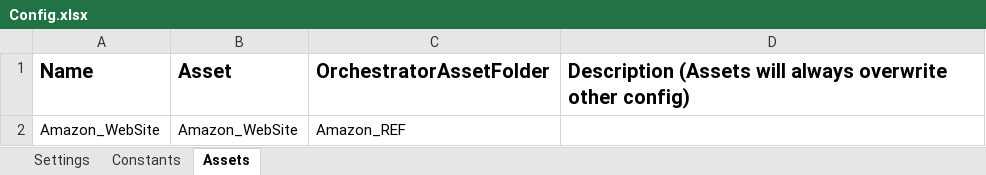
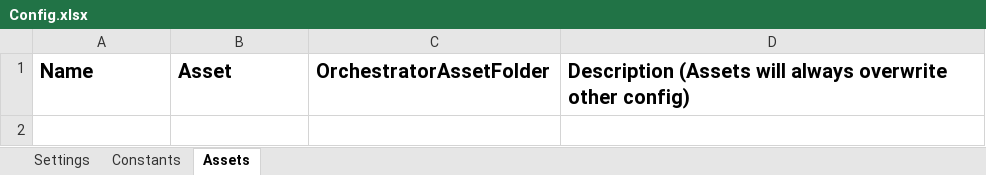
Before and after one commit to OumaimaTaj/Amazon_Project, an Excel workbook: Data/Config.xlsx, sheet Assets, drawn as a sheet; values as stored, in another font and other column widths than the file's, no borders; the diff names each change by its address in the sheet, - before the commit and + after, or states it on an @@ line.

```diff
--- a/Data/Config.xlsx (sheet Assets)
+++ b/Data/Config.xlsx (sheet Assets)
-row 2: Amazon_WebSite | Amazon_WebSite | Amazon_REF
```
Also changed, not shown: 33 other files.
